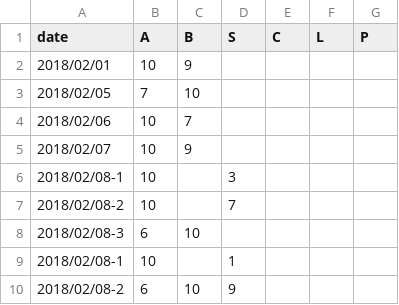
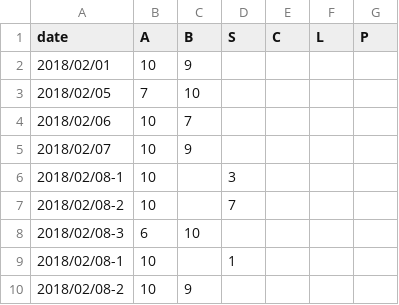
Before and after one commit to BK01/fb_stats, a CSV file: data/single.csv, drawn as a sheet.

Commit message:
Update single.csv

```diff
--- a/data/single.csv
+++ b/data/single.csv
@@ -9,2 +9,2 @@ date,A,B,S,C,L,P
 2018/02/08-1,10,,1,,,
-2018/02/08-2,6,10,9,,,
+2018/02/08-2,10,9,,,,
```
